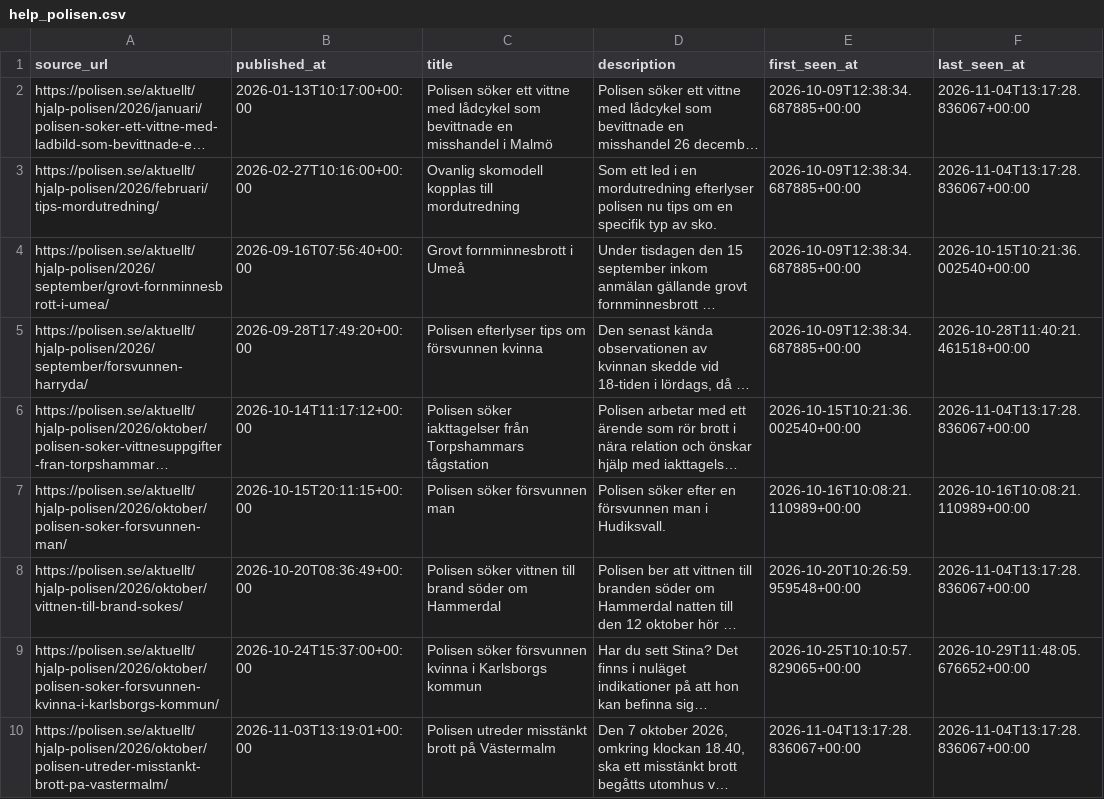
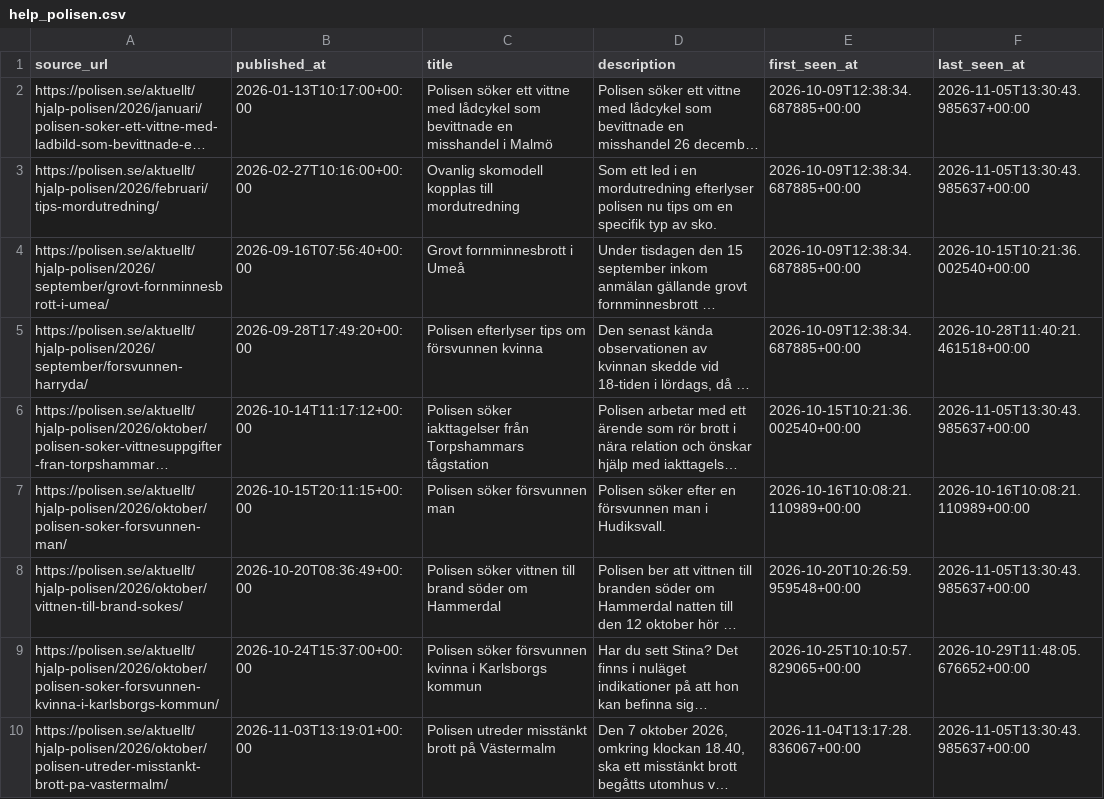
Before and after one commit to Lulea-statistik/Lulea-polishandelser, a CSV file: data/help_polisen.csv, drawn as a sheet; long unchanged cells end in …; the diff names each change by its address in the sheet, - before the commit and + after, or states it on an @@ line.

```diff
--- a/data/help_polisen.csv
+++ b/data/help_polisen.csv
-F2:F3 (last_seen_at): 2026-11-04T13:17:28.836067+00:00
+F2:F3 (last_seen_at): 2026-11-05T13:30:43.985637+00:00
-F6 (last_seen_at): 2026-11-04T13:17:28.836067+00:00
+F6 (last_seen_at): 2026-11-05T13:30:43.985637+00:00
-F8 (last_seen_at): 2026-11-04T13:17:28.836067+00:00
+F8 (last_seen_at): 2026-11-05T13:30:43.985637+00:00
-F10 (last_seen_at): 2026-11-04T13:17:28.836067+00:00
+F10 (last_seen_at): 2026-11-05T13:30:43.985637+00:00
```
Also changed, not shown: docs/data/help_polisen.csv.
